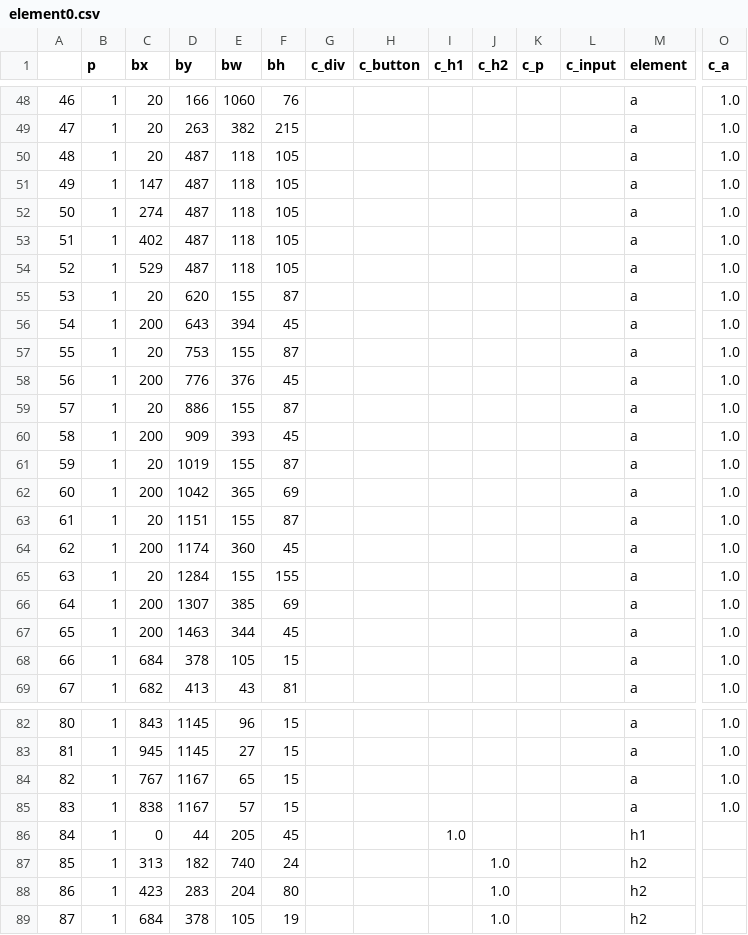
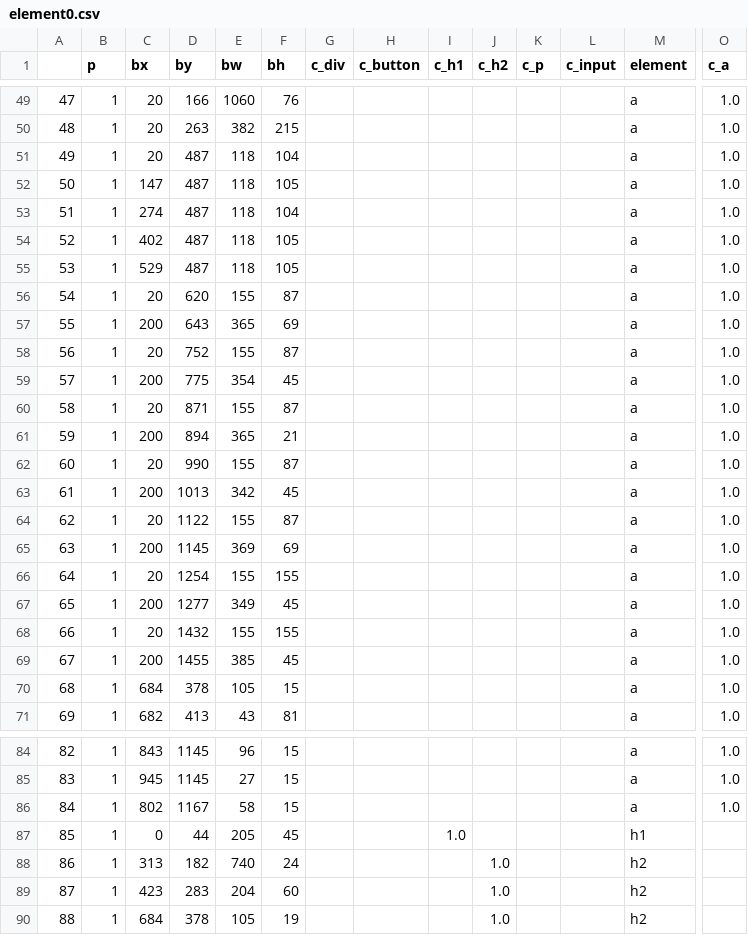
Before and after one commit to MulongXie/Research-ReverselyGeneratingWebCode, a CSV file: code/Crawl+Screenshot+Label/label/element0.csv, drawn as a sheet; only a part is shown, gaps mark what is left out; removed rows and columns are numbered as before the commit, all else as after; rows hold the shown columns only; the diff covers the shown part only; the diff names each change by its address in the sheet, - before the commit and + after, or states it on an @@ line.

```diff
--- a/code/Crawl+Screenshot+Label/label/element0.csv
+++ b/code/Crawl+Screenshot+Label/label/element0.csv
@@ column A renumbered from row 16 down @@
-F51 (bh): 105
+F51 (bh): 104
-F53 (bh): 105
+F53 (bh): 104
-E57 (bw): 394
+E57 (bw): 365
-F57 (bh): 45
+F57 (bh): 69
-D58 (by): 753
+D58 (by): 752
-D59 (by): 776
+D59 (by): 775
-E59 (bw): 376
+E59 (bw): 354
-D60 (by): 886
+D60 (by): 871
+row 61: 59 | 1 | 200 | 894 | 365 | 21 |  |  |  |  |  |  | a | 1.0
+row 62: 60 | 1 | 20 | 990 | 155 | 87 |  |  |  |  |  |  | a | 1.0
-D63 (by): 909
+D63 (by): 1013
-E63 (bw): 393
+E63 (bw): 342
-D64 (by): 1019
+D64 (by): 1122
-D65 (by): 1042
+D65 (by): 1145
-E65 (bw): 365
+E65 (bw): 369
-D66 (by): 1151
+D66 (by): 1254
-F66 (bh): 87
+F66 (bh): 155
-D67 (by): 1174
+D67 (by): 1277
-E67 (bw): 360
+E67 (bw): 349
-D68 (by): 1284
+D68 (by): 1432
-D69 (by): 1307
+D69 (by): 1455
-F69 (bh): 69
+F69 (bh): 45
-row 67: 65 | 1 | 200 | 1463 | 344 | 45 |  |  |  |  |  |  | a | 1.0
-C86 (bx): 767
+C86 (bx): 802
-E86 (bw): 65
+E86 (bw): 58
-row 85: 83 | 1 | 838 | 1167 | 57 | 15 |  |  |  |  |  |  | a | 1.0
-F89 (bh): 80
+F89 (bh): 60
```
Also changed, not shown: 1 added row and 7 edited cells elsewhere in this file, 19 other files.
